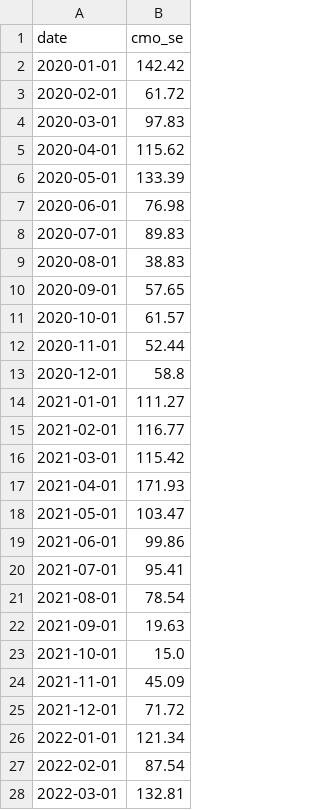
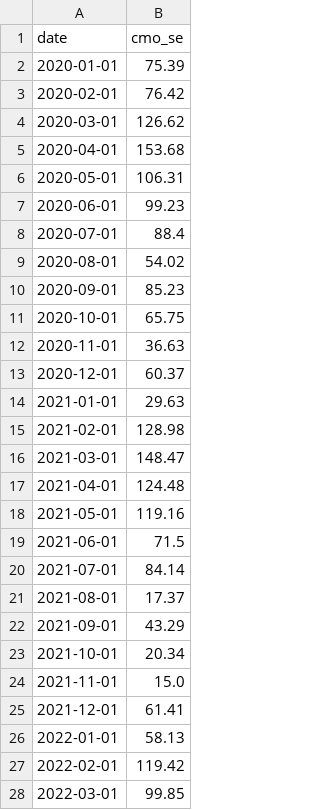
Before and after one commit to FerNegreiro/desafio_energia, a CSV file: data/newave/cmarg.csv, drawn as a sheet; only a part is shown; the diff covers the shown part only.

```diff
--- a/data/newave/cmarg.csv
+++ b/data/newave/cmarg.csv
@@ -1,28 +1,28 @@
 date,cmo_se
-2020-01-01,142.42
-2020-02-01,61.72
-2020-03-01,97.83
-2020-04-01,115.62
-2020-05-01,133.39
-2020-06-01,76.98
-2020-07-01,89.83
-2020-08-01,38.83
-2020-09-01,57.65
-2020-10-01,61.57
-2020-11-01,52.44
-2020-12-01,58.8
-2021-01-01,111.27
-2021-02-01,116.77
-2021-03-01,115.42
-2021-04-01,171.93
-2021-05-01,103.47
-2021-06-01,99.86
-2021-07-01,95.41
-2021-08-01,78.54
-2021-09-01,19.63
-2021-10-01,15.0
-2021-11-01,45.09
-2021-12-01,71.72
-2022-01-01,121.34
-2022-02-01,87.54
-2022-03-01,132.81
+2020-01-01,75.39
+2020-02-01,76.42
+2020-03-01,126.62
+2020-04-01,153.68
+2020-05-01,106.31
+2020-06-01,99.23
+2020-07-01,88.4
+2020-08-01,54.02
+2020-09-01,85.23
+2020-10-01,65.75
+2020-11-01,36.63
+2020-12-01,60.37
+2021-01-01,29.63
+2021-02-01,128.98
+2021-03-01,148.47
+2021-04-01,124.48
+2021-05-01,119.16
+2021-06-01,71.5
+2021-07-01,84.14
+2021-08-01,17.37
+2021-09-01,43.29
+2021-10-01,20.34
+2021-11-01,15.0
+2021-12-01,61.41
+2022-01-01,58.13
+2022-02-01,119.42
+2022-03-01,99.85
```
Also changed, not shown: 45 edited cells elsewhere in this file, data/prices/SE_A+2.csv, 5 other files.
